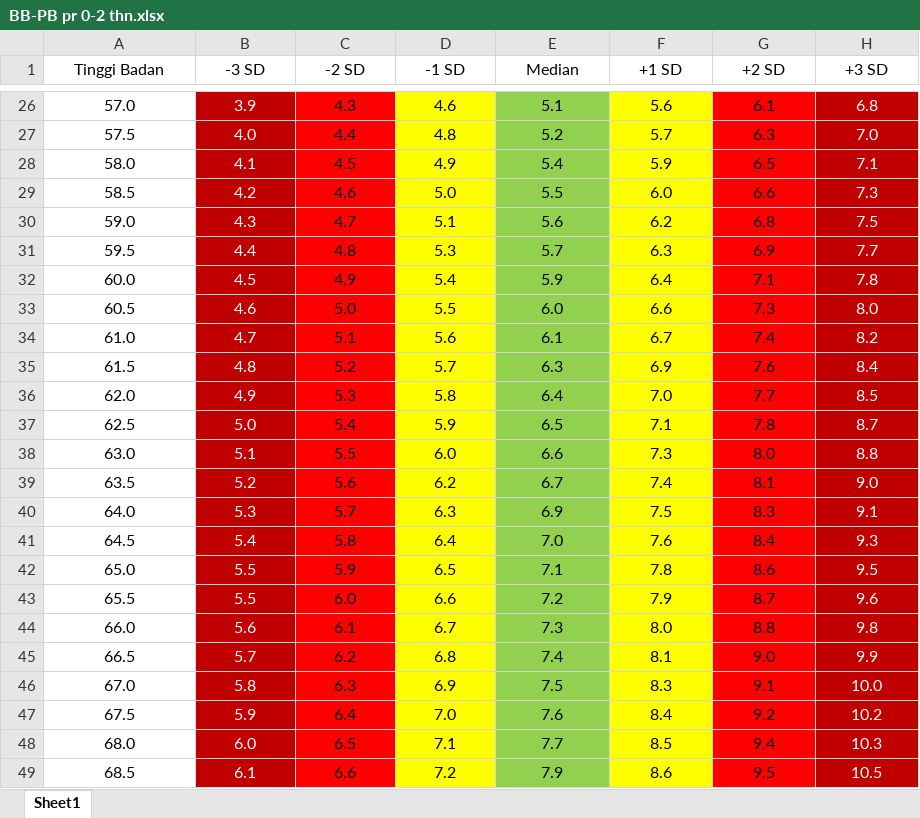
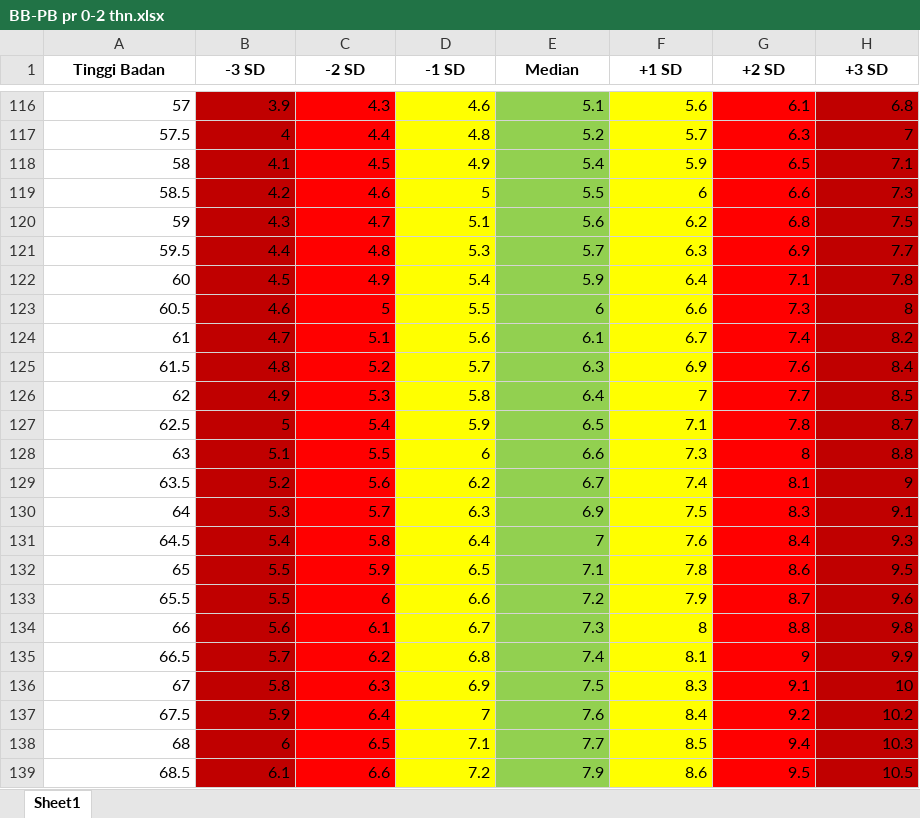
Before and after one commit to StunBy-Bangkit-Capstone/ai-integrated, an Excel workbook: bangkit_ai/dataset_baby/BB-PB pr 0-2 thn.xlsx, sheet Sheet1, drawn as a sheet; only a part is shown, gaps mark what is left out; values as stored, in another font and other column widths than the file's, no borders; addresses are those after the commit; the diff covers the shown part only; the diff names each change by its address in the sheet, - before the commit and + after, or states it on an @@ line.

```diff
--- a/bangkit_ai/dataset_baby/BB-PB pr 0-2 thn.xlsx (sheet Sheet1)
+++ b/bangkit_ai/dataset_baby/BB-PB pr 0-2 thn.xlsx (sheet Sheet1)
-A1:H1 bold: off
+A1:H1 bold: on
-A116:H139 alignment: center
+A116:H139 alignment: right
-A116 (Tinggi Badan): 57.0
+A116 (Tinggi Badan): 57
-B116:B139 text colour: #FFFFFF
+B116:B139 text colour: black
-H116:H139 text colour: #FFFFFF
+H116:H139 text colour: black
-B117 (-3 SD): 4.0
+B117 (-3 SD): 4
-H117 (+3 SD): 7.0
+H117 (+3 SD): 7
-A118 (Tinggi Badan): 58.0
+A118 (Tinggi Badan): 58
-D119 (-1 SD): 5.0
+D119 (-1 SD): 5
-F119 (+1 SD): 6.0
+F119 (+1 SD): 6
-A120 (Tinggi Badan): 59.0
+A120 (Tinggi Badan): 59
-A122 (Tinggi Badan): 60.0
+A122 (Tinggi Badan): 60
-C123 (-2 SD): 5.0
+C123 (-2 SD): 5
-E123 (Median): 6.0
+E123 (Median): 6
-H123 (+3 SD): 8.0
+H123 (+3 SD): 8
-A124 (Tinggi Badan): 61.0
+A124 (Tinggi Badan): 61
-A126 (Tinggi Badan): 62.0
+A126 (Tinggi Badan): 62
-F126 (+1 SD): 7.0
+F126 (+1 SD): 7
-B127 (-3 SD): 5.0
+B127 (-3 SD): 5
-A128 (Tinggi Badan): 63.0
+A128 (Tinggi Badan): 63
-D128 (-1 SD): 6.0
+D128 (-1 SD): 6
-G128 (+2 SD): 8.0
+G128 (+2 SD): 8
-H129 (+3 SD): 9.0
+H129 (+3 SD): 9
-A130 (Tinggi Badan): 64.0
+A130 (Tinggi Badan): 64
-E131 (Median): 7.0
+E131 (Median): 7
-A132 (Tinggi Badan): 65.0
+A132 (Tinggi Badan): 65
-C133 (-2 SD): 6.0
+C133 (-2 SD): 6
-A134 (Tinggi Badan): 66.0
+A134 (Tinggi Badan): 66
-F134 (+1 SD): 8.0
+F134 (+1 SD): 8
-G135 (+2 SD): 9.0
+G135 (+2 SD): 9
-A136 (Tinggi Badan): 67.0
+A136 (Tinggi Badan): 67
-H136 (+3 SD): 10.0
+H136 (+3 SD): 10
-D137 (-1 SD): 7.0
+D137 (-1 SD): 7
-A138 (Tinggi Badan): 68.0
+A138 (Tinggi Badan): 68
-B138 (-3 SD): 6.0
+B138 (-3 SD): 6
```
Also changed, not shown: 90 added rows, 134 edited cells and cell formats elsewhere in this sheet, bangkit_ai/dataset_baby/BB-PB laki-laki 0-2 thn.xlsx.
